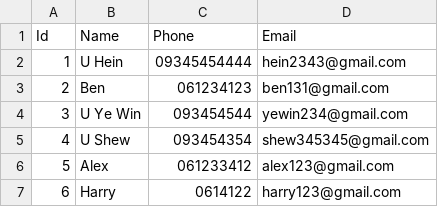
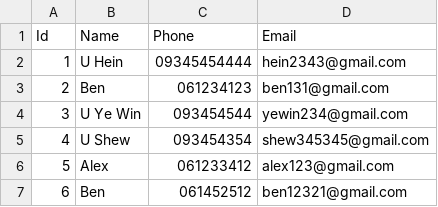
Before and after one commit to SoeWHtun/Flight-Ticket-Management, a CSV file: customer.csv, drawn as a sheet; the diff names each change by its address in the sheet, - before the commit and + after, or states it on an @@ line.

```diff
--- a/customer.csv
+++ b/customer.csv
-B7 (Name): Harry
+B7 (Name): Ben
-C7 (Phone): 0614122
+C7 (Phone): 061452512
-D7 (Email): harry123@gmail.com
+D7 (Email): ben12321@gmail.com
```
Also changed, not shown: schedule.csv, 16 other files.
